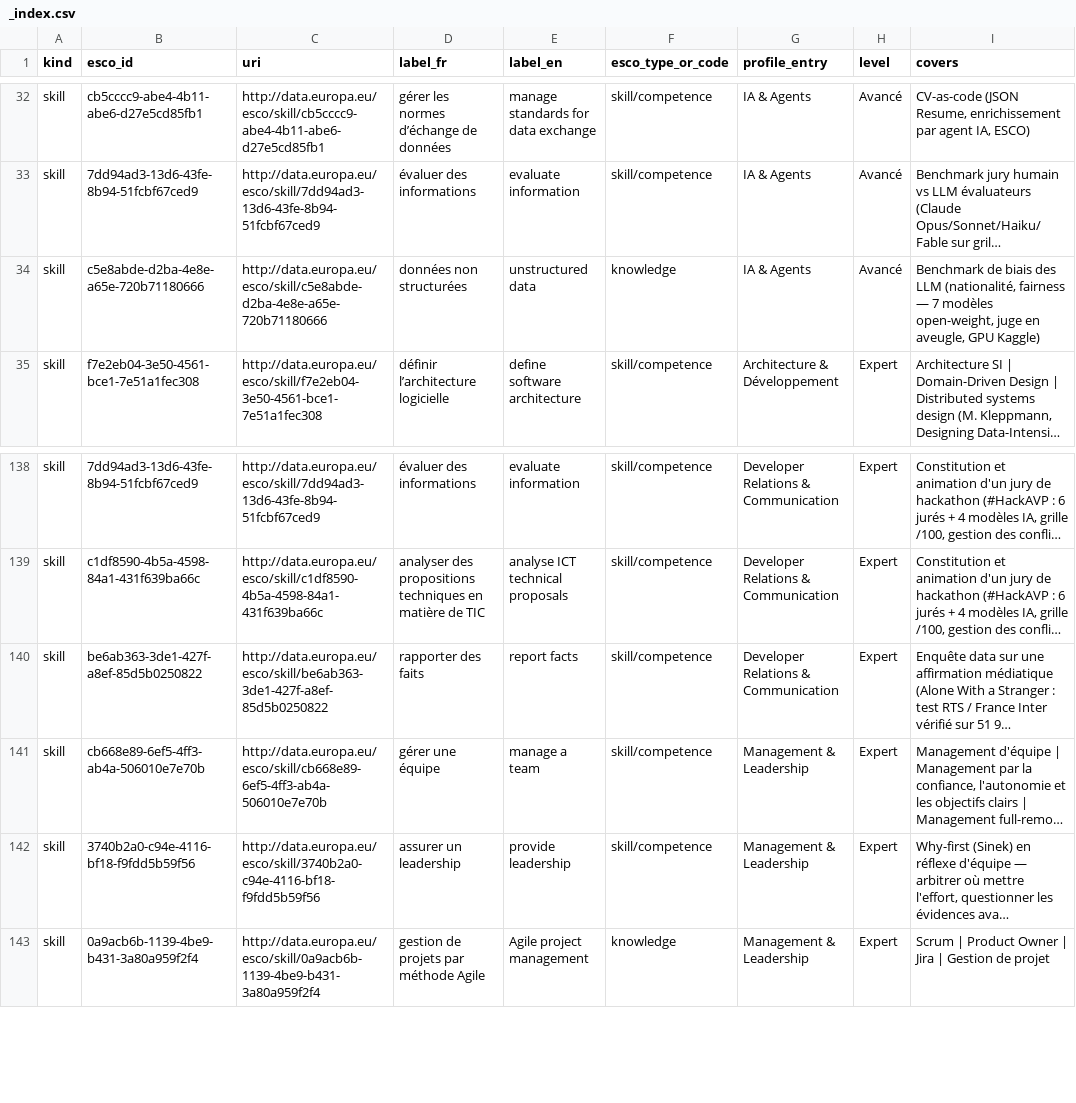
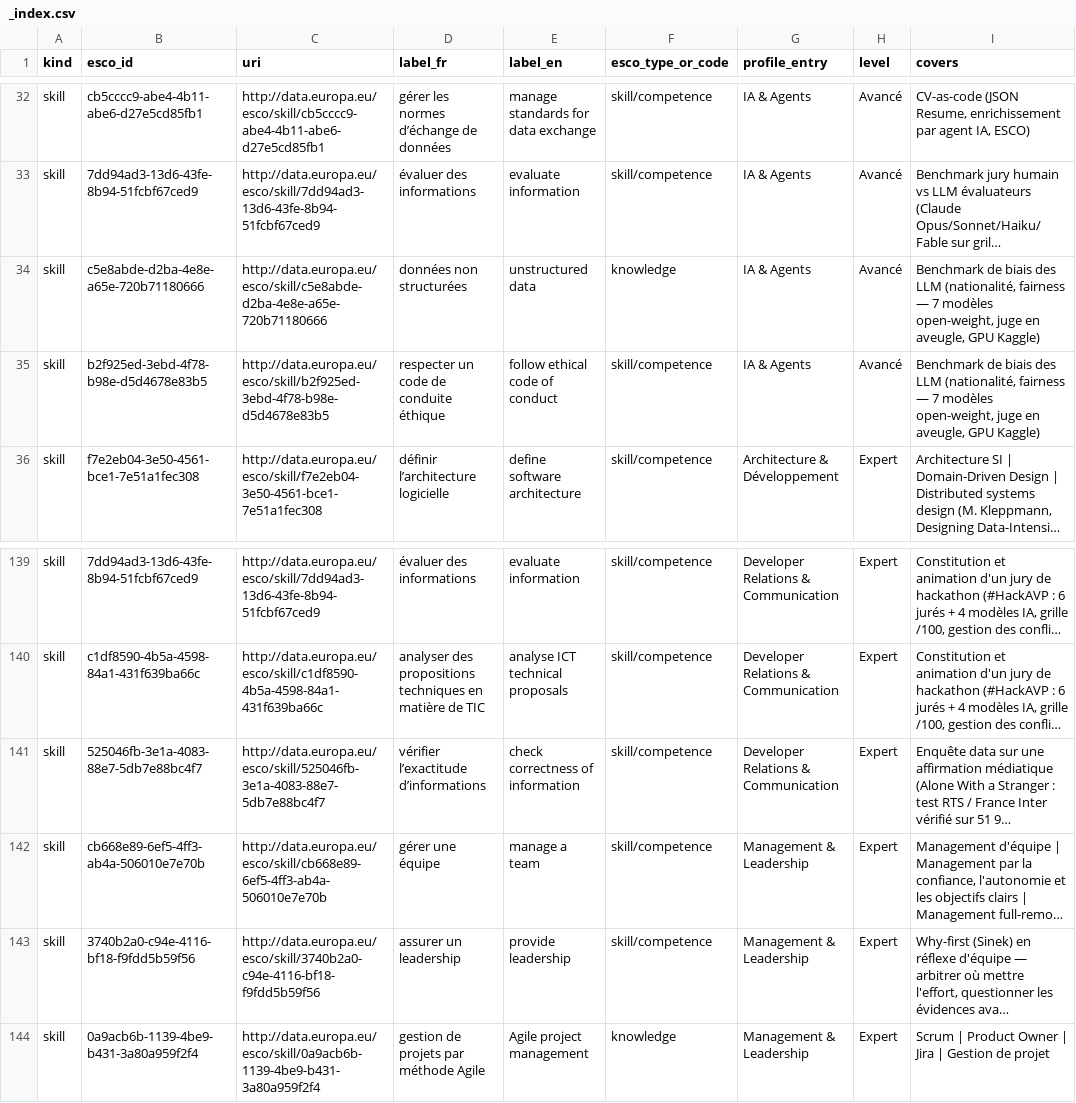
Before and after one commit to adriens/whoami, a CSV file: data/esco/_index.csv, drawn as a sheet; only a part is shown, gaps mark what is left out; long unchanged cells end in …; addresses are those after the commit; the diff names each change by its address in the sheet, - before the commit and + after, or states it on an @@ line.

```diff
--- a/data/esco/_index.csv
+++ b/data/esco/_index.csv
+row 35: skill | b2f925ed-3ebd-4f78-b98e-d5d4678e83b5 | http://data.europa.eu/esco/skill/b2f925ed-3ebd-4f78-b98e-d5d4678e83b5 | respecter un code de conduite éthique | follow ethical code of conduct | skill/competence | IA & Agents | Avancé | Benchmark de biais des LLM (nationalité, fairness — 7 modèles open-weight, juge en aveugle, GPU Kaggle)
-B141 (esco_id): be6ab363-3de1-427f-a8ef-85d5b0250822
+B141 (esco_id): 525046fb-3e1a-4083-88e7-5db7e88bc4f7
-C141 (uri): http://data.europa.eu/esco/skill/be6ab363-3de1-427f-a8ef-85d5b0250822
+C141 (uri): http://data.europa.eu/esco/skill/525046fb-3e1a-4083-88e7-5db7e88bc4f7
-D141 (label_fr): rapporter des faits
+D141 (label_fr): vérifier l’exactitude d’informations
-E141 (label_en): report facts
+E141 (label_en): check correctness of information
```
Also changed, not shown: 1 other file.
